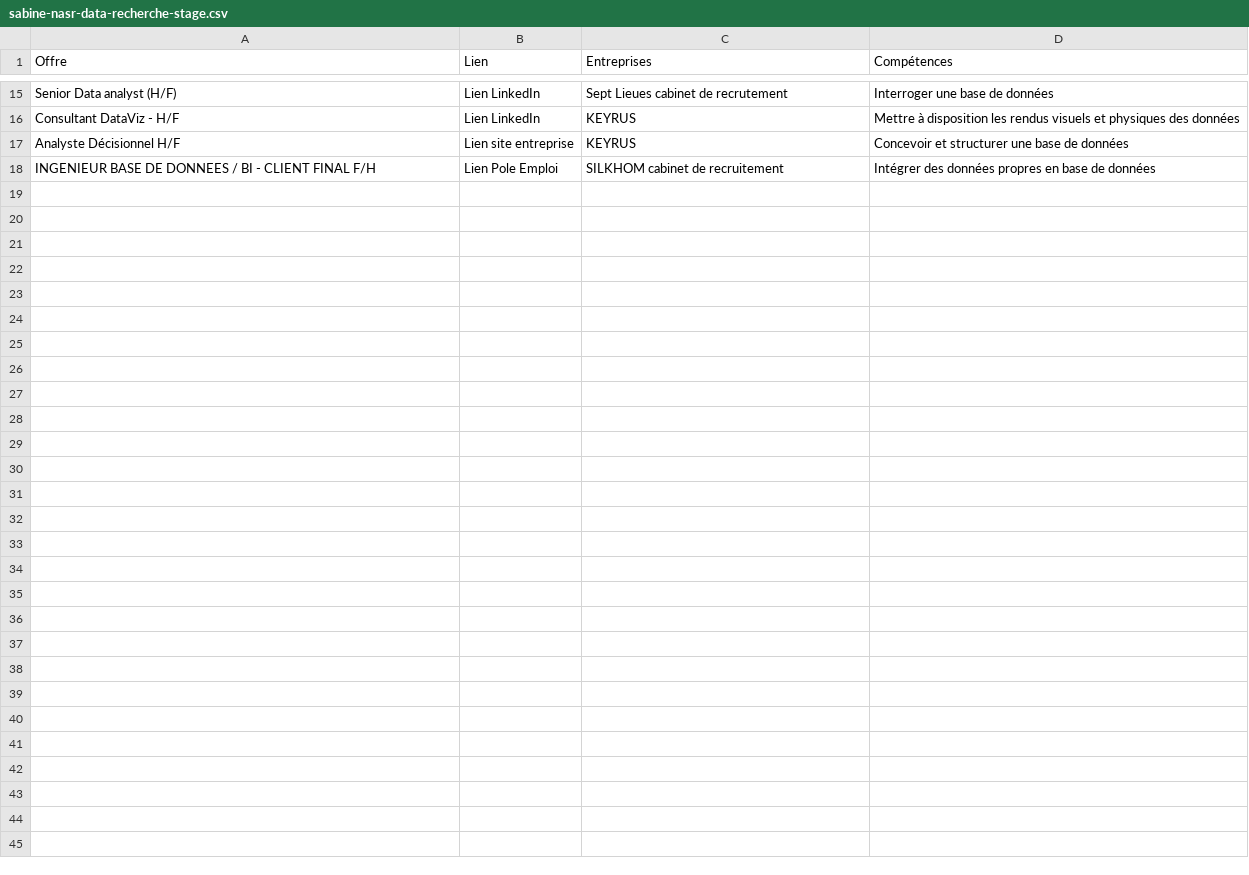
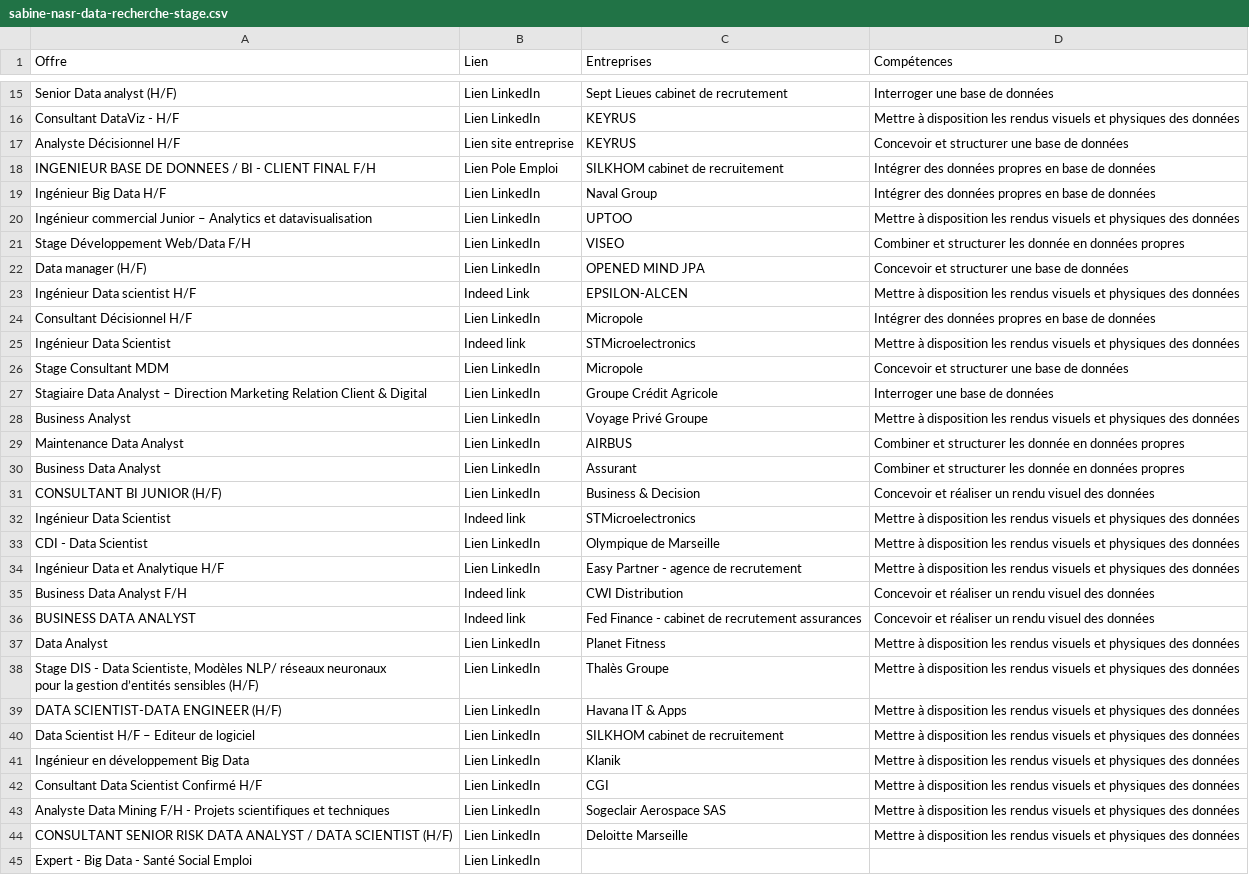
Before and after one commit to sabine-n/dev-data-job-list-market, a CSV file: sabine-nasr-data-recherche-stage.csv, drawn as a sheet; only a part is shown, gaps mark what is left out.

Commit message:
adding an entry + changing fonts and colors + adding .pdf

```diff
--- a/sabine-nasr-data-recherche-stage.csv
+++ b/sabine-nasr-data-recherche-stage.csv
@@ -21 +21,32 @@ Analyste Décisionnel H/F,Lien site entreprise,KEYRUS,Concevoir et structurer un
 INGENIEUR BASE DE DONNEES / BI - CLIENT FINAL F/H ,Lien Pole Emploi,SILKHOM cabinet de recruitement,Intégrer des données propres en base de données
+Ingénieur Big Data H/F,Lien LinkedIn,Naval Group,Intégrer des données propres en base de données
+Ingénieur commercial Junior – Analytics et datavisualisation,Lien LinkedIn,"UPTOO
+",Mettre à disposition les rendus visuels et physiques des données
+Stage Développement Web/Data F/H,Lien LinkedIn,VISEO,Combiner et structurer les donnée en données propres
+Data manager (H/F),Lien LinkedIn,OPENED MIND JPA,Concevoir et structurer une base de données
+Ingénieur Data scientist H/F,Indeed Link,"EPSILON-ALCEN
+",Mettre à disposition les rendus visuels et physiques des données
+Consultant Décisionnel H/F,Lien LinkedIn,Micropole,Intégrer des données propres en base de données
+Ingénieur Data Scientist,Indeed link,STMicroelectronics,Mettre à disposition les rendus visuels et physiques des données
+Stage Consultant MDM,Lien LinkedIn,Micropole,Concevoir et structurer une base de données
+Stagiaire Data Analyst – Direction Marketing Relation Client & Digital,Lien LinkedIn,Groupe Crédit Agricole,Interroger une base de données
+Business Analyst,Lien LinkedIn,Voyage Privé Groupe,Mettre à disposition les rendus visuels et physiques des données
+Maintenance Data Analyst,Lien LinkedIn,AIRBUS,Combiner et structurer les donnée en données propres
+Business Data Analyst,Lien LinkedIn,Assurant,Combiner et structurer les donnée en données propres
+CONSULTANT BI JUNIOR (H/F),Lien LinkedIn,Business & Decision,Concevoir et réaliser un rendu visuel des données
+Ingénieur Data Scientist,Indeed link,STMicroelectronics,Mettre à disposition les rendus visuels et physiques des données
+CDI - Data Scientist,Lien LinkedIn,Olympique de Marseille,Mettre à disposition les rendus visuels et physiques des données
+Ingénieur Data et Analytique H/F ,Lien LinkedIn,Easy Partner - agence de recrutement ,Mettre à disposition les rendus visuels et physiques des données
+Business Data Analyst F/H,Indeed link,CWI Distribution,Concevoir et réaliser un rendu visuel des données
+BUSINESS DATA ANALYST,Indeed link,"Fed Finance - cabinet de recrutement assurances
+",Concevoir et réaliser un rendu visuel des données
+Data Analyst,Lien LinkedIn,Planet Fitness,Mettre à disposition les rendus visuels et physiques des données
+"Stage DIS - Data Scientiste, Modèles NLP/ réseaux neuronaux
+ pour la gestion d’entités sensibles (H/F)",Lien LinkedIn,Thalès Groupe,Mettre à disposition les rendus visuels et physiques des données
+DATA SCIENTIST-DATA ENGINEER (H/F),Lien LinkedIn,Havana IT & Apps,Mettre à disposition les rendus visuels et physiques des données
+Data Scientist H/F – Editeur de logiciel,Lien LinkedIn,SILKHOM cabinet de recruitement,Mettre à disposition les rendus visuels et physiques des données
+Ingénieur en développement Big Data,Lien LinkedIn,Klanik,Mettre à disposition les rendus visuels et physiques des données
+Consultant Data Scientist Confirmé H/F,Lien LinkedIn,CGI,Mettre à disposition les rendus visuels et physiques des données
+Analyste Data Mining F/H - Projets scientifiques et techniques,Lien LinkedIn,Sogeclair Aerospace SAS,Mettre à disposition les rendus visuels et physiques des données
+CONSULTANT SENIOR RISK DATA ANALYST / DATA SCIENTIST (H/F),Lien LinkedIn,Deloitte Marseille,Mettre à disposition les rendus visuels et physiques des données
+Expert - Big Data - Santé Social Emploi,Lien LinkedIn,,
```
Also changed, not shown: 1 other file.
